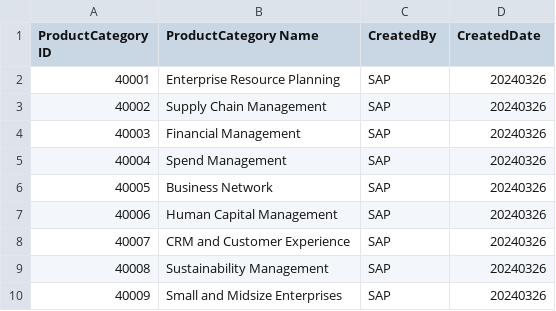
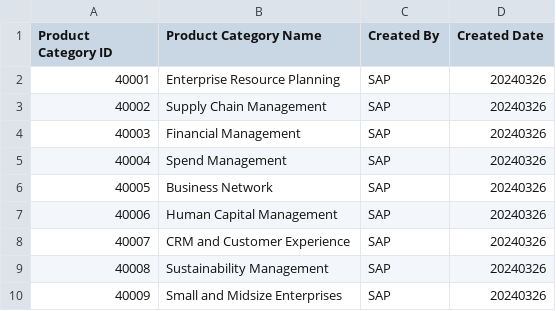
Before and after one commit to chrisk0312/ERP, a CSV file: SAP_bike_sales(datasets)/ProductCategories.csv, drawn as a sheet.

```diff
--- a/SAP_bike_sales(datasets)/ProductCategories.csv
+++ b/SAP_bike_sales(datasets)/ProductCategories.csv
@@ -1,2 +1,2 @@
-ProductCategory ID,ProductCategory Name,CreatedBy,CreatedDate
+Product Category ID,Product Category Name,Created By,Created Date
 40001,Enterprise Resource Planning,SAP,20240326
```
Also changed, not shown: SAP_bike_sales(datasets)/Addresses.csv, SAP_bike_sales(datasets)/BusinessPartners.csv, 9 other files.
